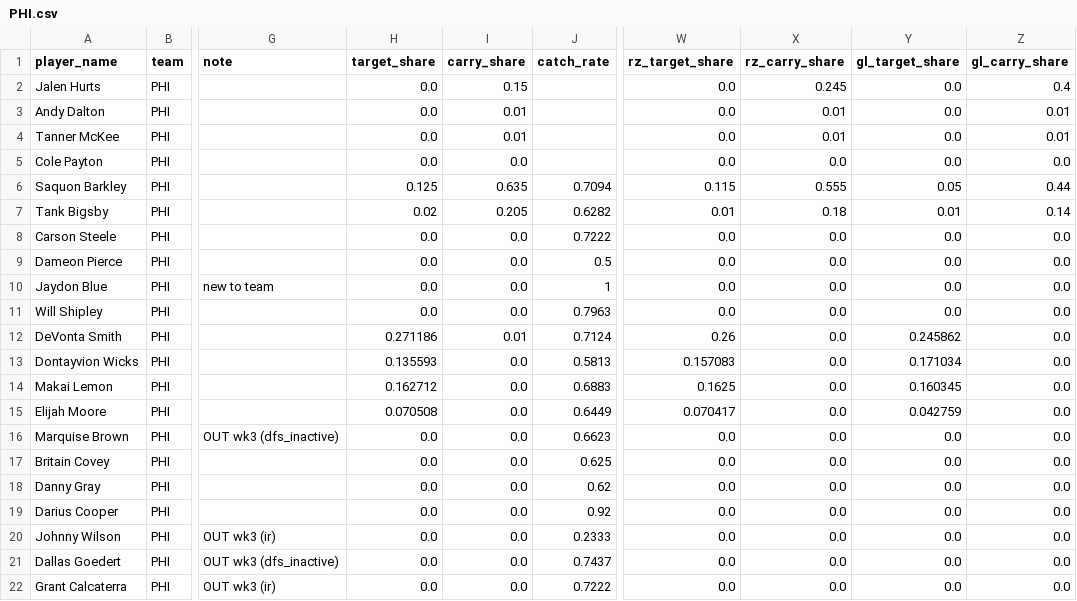
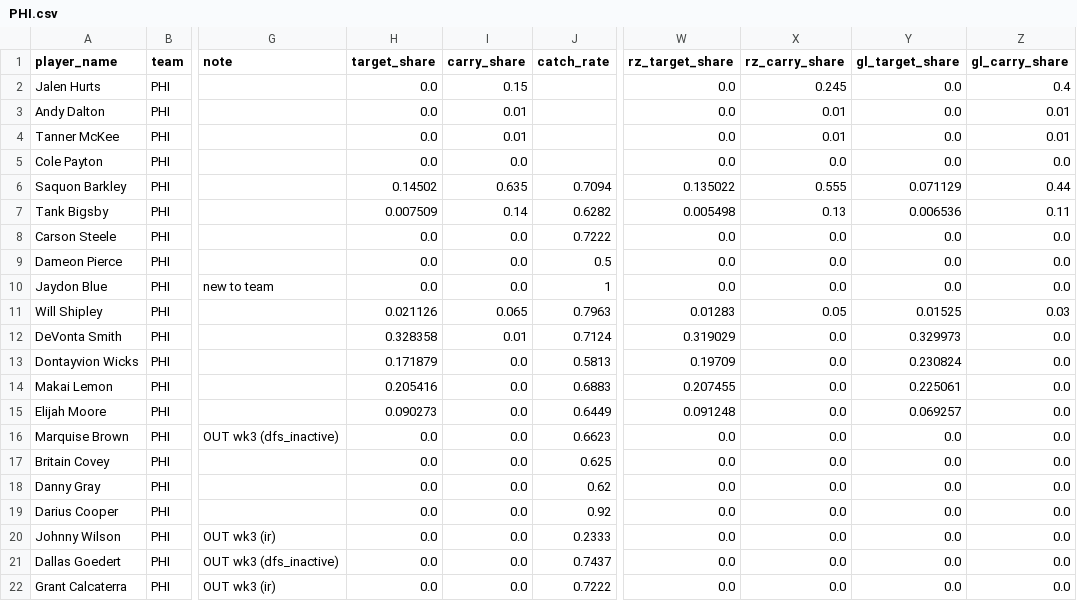
Before and after one commit to txcwalker/NFLSims, a CSV file: data/overrides/2026/week_03/PHI.csv, drawn as a sheet; only a part is shown, gaps mark what is left out; the diff covers the shown part only; the diff names each change by its address in the sheet, - before the commit and + after, or states it on an @@ line.

```diff
--- a/data/overrides/2026/week_03/PHI.csv
+++ b/data/overrides/2026/week_03/PHI.csv
-H6 (target_share): 0.125
+H6 (target_share): 0.14502
-W6 (rz_target_share): 0.115
+W6 (rz_target_share): 0.135022
-Y6 (gl_target_share): 0.05
+Y6 (gl_target_share): 0.071129
-H7 (target_share): 0.02
+H7 (target_share): 0.007509
-I7 (carry_share): 0.205
+I7 (carry_share): 0.14
-W7 (rz_target_share): 0.01
+W7 (rz_target_share): 0.005498
-X7 (rz_carry_share): 0.18
+X7 (rz_carry_share): 0.13
-Y7 (gl_target_share): 0.01
+Y7 (gl_target_share): 0.006536
-Z7 (gl_carry_share): 0.14
+Z7 (gl_carry_share): 0.11
-H11 (target_share): 0.0
+H11 (target_share): 0.021126
-I11 (carry_share): 0.0
+I11 (carry_share): 0.065
-W11 (rz_target_share): 0.0
+W11 (rz_target_share): 0.01283
-X11 (rz_carry_share): 0.0
+X11 (rz_carry_share): 0.05
-Y11 (gl_target_share): 0.0
+Y11 (gl_target_share): 0.01525
-Z11 (gl_carry_share): 0.0
+Z11 (gl_carry_share): 0.03
-H12 (target_share): 0.271186
+H12 (target_share): 0.328358
-W12 (rz_target_share): 0.26
+W12 (rz_target_share): 0.319029
-Y12 (gl_target_share): 0.245862
+Y12 (gl_target_share): 0.329973
-H13 (target_share): 0.135593
+H13 (target_share): 0.171879
-W13 (rz_target_share): 0.157083
+W13 (rz_target_share): 0.19709
-Y13 (gl_target_share): 0.171034
+Y13 (gl_target_share): 0.230824
-H14 (target_share): 0.162712
+H14 (target_share): 0.205416
-W14 (rz_target_share): 0.1625
+W14 (rz_target_share): 0.207455
-Y14 (gl_target_share): 0.160345
+Y14 (gl_target_share): 0.225061
-H15 (target_share): 0.070508
+H15 (target_share): 0.090273
-W15 (rz_target_share): 0.070417
+W15 (rz_target_share): 0.091248
-Y15 (gl_target_share): 0.042759
+Y15 (gl_target_share): 0.069257
```
Also changed, not shown: 15 edited cells elsewhere in this file, 2 other files.
